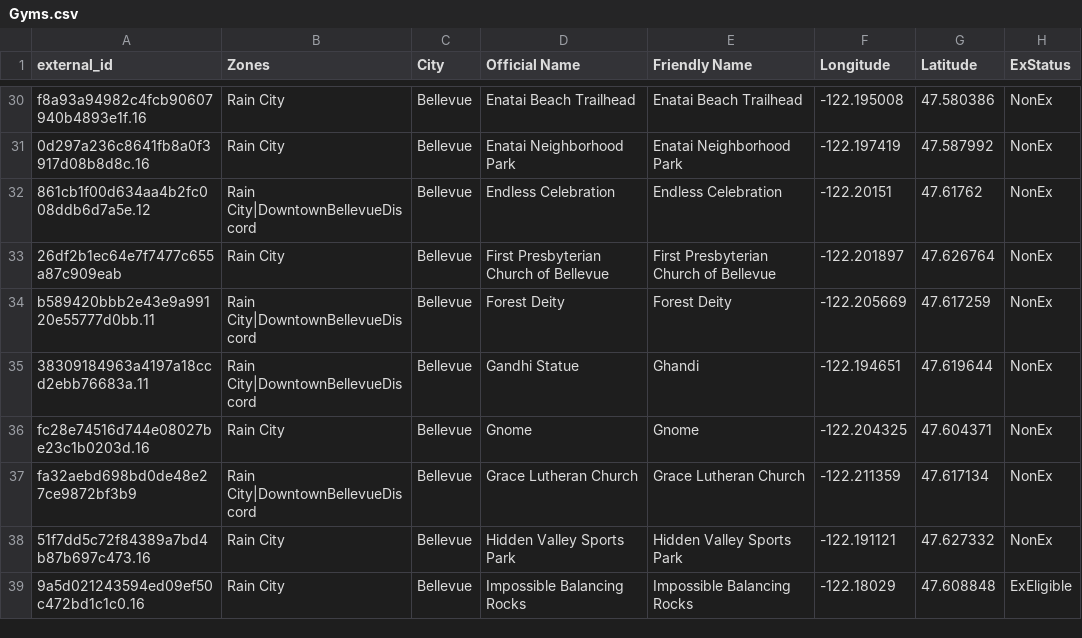
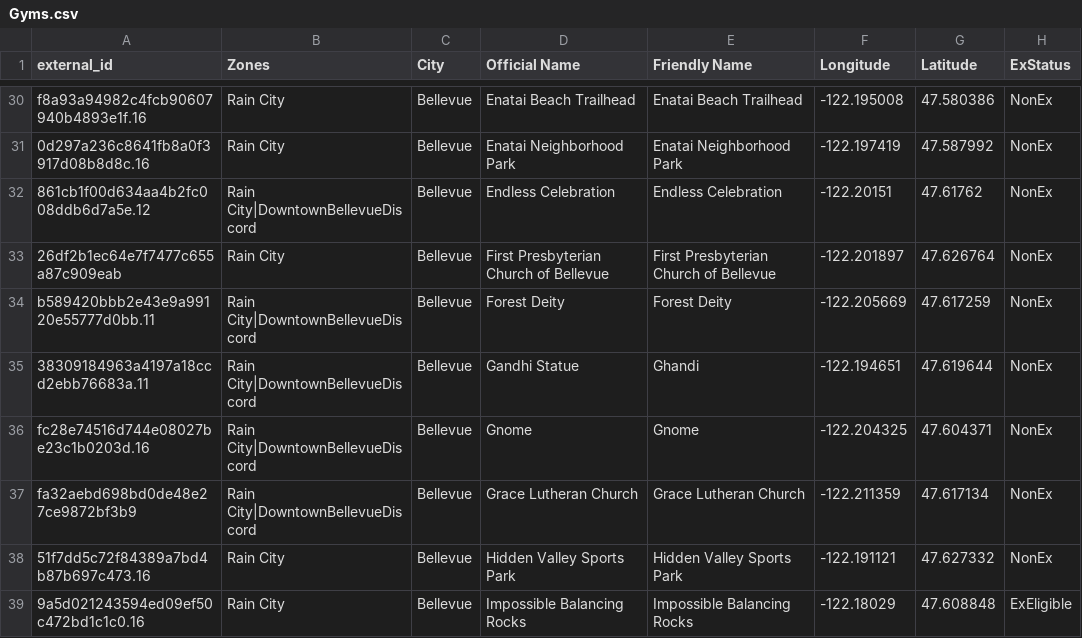
Before and after one commit to cguerrerCS/rotombot, a CSV file: data/Gyms.csv, drawn as a sheet; only a part is shown, gaps mark what is left out.

Commit message:
Add "Gnome" gym to the Downtown Bellevue zone (#73)

```diff
--- a/data/Gyms.csv
+++ b/data/Gyms.csv
@@ -35,3 +35,3 @@ b589420bbb2e43e9a99120e55777d0bb.11,Rain City|DowntownBellevueDiscord,Bellevue,F
 38309184963a4197a18ccd2ebb76683a.11,Rain City|DowntownBellevueDiscord,Bellevue,Gandhi Statue,Ghandi,-122.194651,47.619644,NonEx
-fc28e74516d744e08027be23c1b0203d.16,Rain City,Bellevue,Gnome,Gnome,-122.204325,47.604371,NonEx
+fc28e74516d744e08027be23c1b0203d.16,Rain City|DowntownBellevueDiscord,Bellevue,Gnome,Gnome,-122.204325,47.604371,NonEx
 fa32aebd698bd0de48e27ce9872bf3b9,Rain City|DowntownBellevueDiscord,Bellevue,Grace Lutheran Church,Grace Lutheran Church,-122.211359,47.617134,NonEx
```
